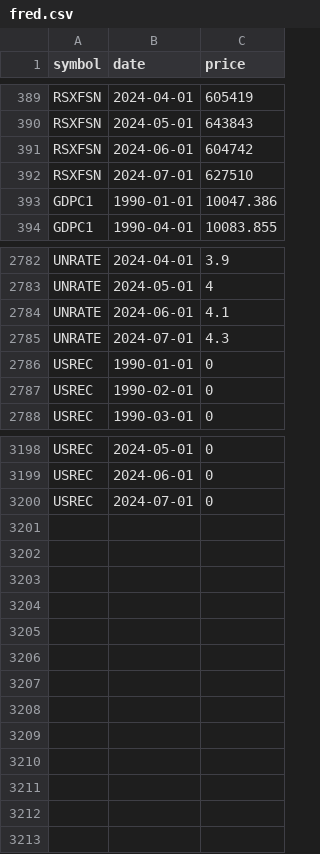
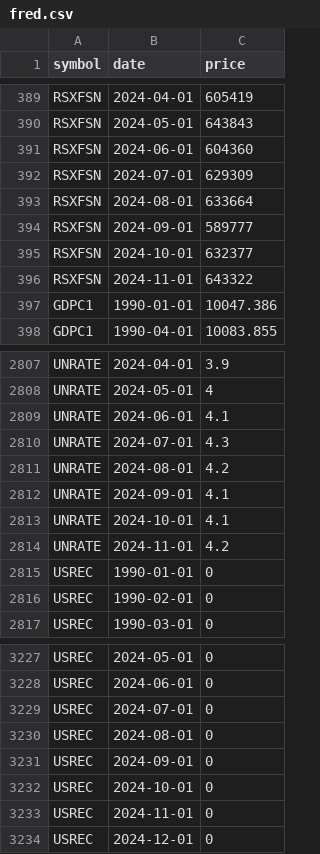
Before and after one commit to andrewheiss/datavizsp25.classes.andrewheiss.com, a CSV file: files/data/processed_data/fred.csv, drawn as a sheet; only a part is shown, gaps mark what is left out; the diff covers the shown part only.

```diff
--- a/files/data/processed_data/fred.csv
+++ b/files/data/processed_data/fred.csv
@@ -390,4 +390,8 @@ RSXFSN,2024-04-01,605419
 RSXFSN,2024-05-01,643843
-RSXFSN,2024-06-01,604742
-RSXFSN,2024-07-01,627510
+RSXFSN,2024-06-01,604360
+RSXFSN,2024-07-01,629309
+RSXFSN,2024-08-01,633664
+RSXFSN,2024-09-01,589777
+RSXFSN,2024-10-01,632377
+RSXFSN,2024-11-01,643322
 GDPC1,1990-01-01,10047.386
@@ -2785,2 +2810,6 @@ UNRATE,2024-06-01,4.1
 UNRATE,2024-07-01,4.3
+UNRATE,2024-08-01,4.2
+UNRATE,2024-09-01,4.1
+UNRATE,2024-10-01,4.1
+UNRATE,2024-11-01,4.2
 USREC,1990-01-01,0
@@ -3200 +3229,6 @@ USREC,2024-06-01,0
 USREC,2024-07-01,0
+USREC,2024-08-01,0
+USREC,2024-09-01,0
+USREC,2024-10-01,0
+USREC,2024-11-01,0
+USREC,2024-12-01,0
```
Also changed, not shown: 21 added rows and 41 edited cells elsewhere in this file, files/data/processed_data/wdi_annotations.csv, files/data/processed_data/wdi_comparisons.csv, 17 other files.
